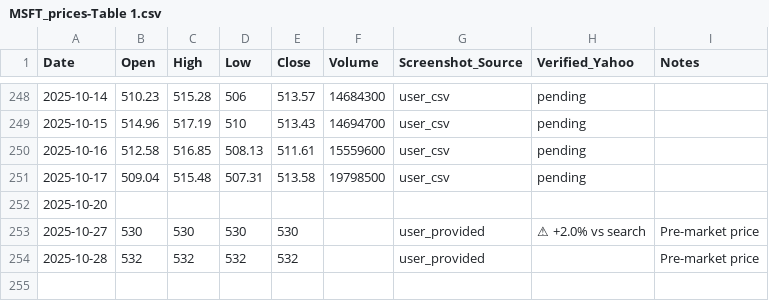
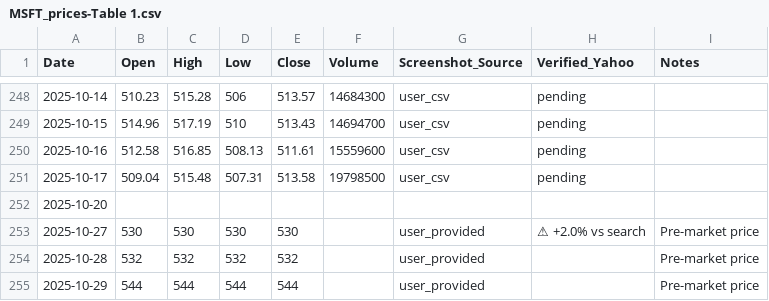
Before and after one commit to jaysean1/investment, a CSV file: 03_prices_all/MSFT_prices-Table 1.csv, drawn as a sheet; only a part is shown, gaps mark what is left out.

```diff
--- a/03_prices_all/MSFT_prices-Table 1.csv
+++ b/03_prices_all/MSFT_prices-Table 1.csv
@@ -254 +254,2 @@ Date,Open,High,Low,Close,Volume,Screenshot_Source,Verified_Yahoo,Notes
 2025-10-28,532,532,532,532,,user_provided,,Pre-market price
+2025-10-29,544,544,544,544,,user_provided,,Pre-market price
```
Also changed, not shown: 03_prices_all/GLD_prices-Table 1.csv, 03_prices_all/QQQ_prices-Table 1.csv, 2 other files.
